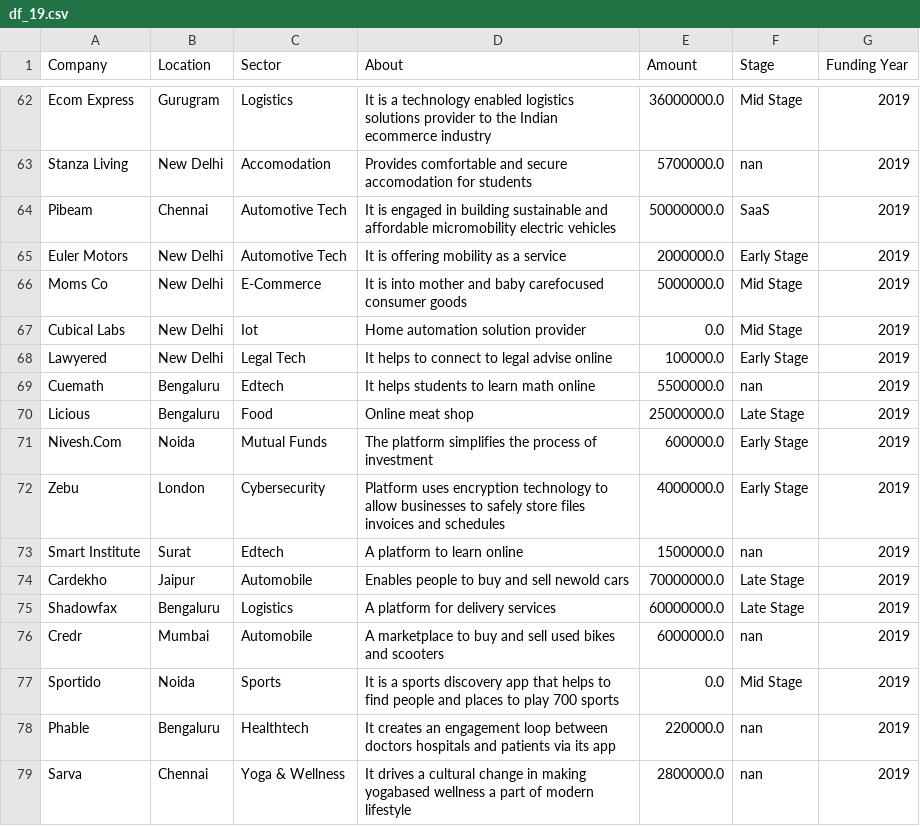
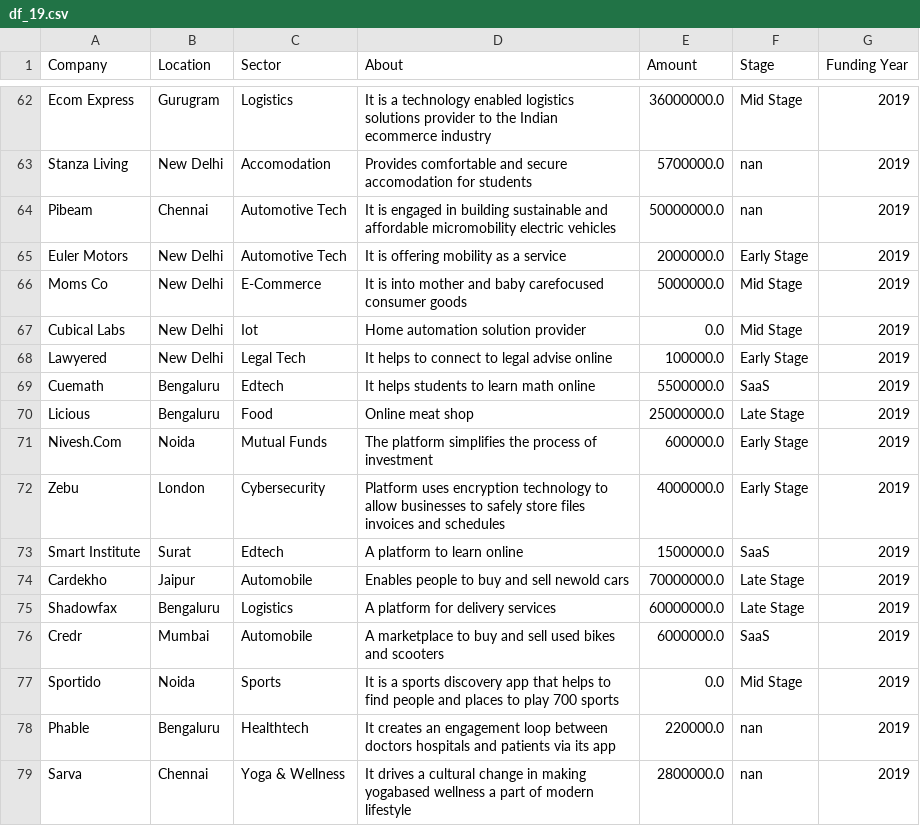
Before and after one commit to DzeBakuEso/stockholm_lp1_colla_project_sprint_1, a CSV file: df_19.csv, drawn as a sheet; only a part is shown, gaps mark what is left out.

```diff
--- a/df_19.csv
+++ b/df_19.csv
@@ -63,3 +63,3 @@ Ecom Express,Gurugram,Logistics,It is a technology enabled logistics solutions p
 Stanza Living,New Delhi,Accomodation,Provides comfortable and secure accomodation for students,5700000.0,nan,2019
-Pibeam,Chennai,Automotive Tech,It is engaged in building sustainable and affordable micromobility electric vehicles,50000000.0,SaaS,2019
+Pibeam,Chennai,Automotive Tech,It is engaged in building sustainable and affordable micromobility electric vehicles,50000000.0,nan,2019
 Euler Motors,New Delhi,Automotive Tech,It is offering mobility as a service,2000000.0,Early Stage,2019
@@ -68,3 +68,3 @@ Cubical Labs,New Delhi,Iot,Home automation solution provider,0.0,Mid Stage,2019
 Lawyered,New Delhi,Legal Tech,It helps to connect to legal advise online,100000.0,Early Stage,2019
-Cuemath,Bengaluru,Edtech,It helps students to learn math online,5500000.0,nan,2019
+Cuemath,Bengaluru,Edtech,It helps students to learn math online,5500000.0,SaaS,2019
 Licious,Bengaluru,Food,Online meat shop,25000000.0,Late Stage,2019
@@ -72,6 +72,6 @@ Nivesh.Com,Noida,Mutual Funds,The platform simplifies the process of investment,
 Zebu,London,Cybersecurity,Platform uses encryption technology to allow businesses to safely store files invoices and schedules,4000000.0,Early Stage,2019
-Smart Institute,Surat,Edtech,A platform to learn online,1500000.0,nan,2019
+Smart Institute,Surat,Edtech,A platform to learn online,1500000.0,SaaS,2019
 Cardekho,Jaipur,Automobile,Enables people to buy and sell newold cars,70000000.0,Late Stage,2019
 Shadowfax,Bengaluru,Logistics,A platform for delivery services,60000000.0,Late Stage,2019
-Credr,Mumbai,Automobile,A marketplace to buy and sell used bikes and scooters,6000000.0,nan,2019
+Credr,Mumbai,Automobile,A marketplace to buy and sell used bikes and scooters,6000000.0,SaaS,2019
 Sportido,Noida,Sports,It is a sports discovery app that helps to find people and places to play 700 sports,0.0,Mid Stage,2019
```
Also changed, not shown: Clean_Data_18_19_20_21_snyk.csv, df18.csv, 5 other files.
